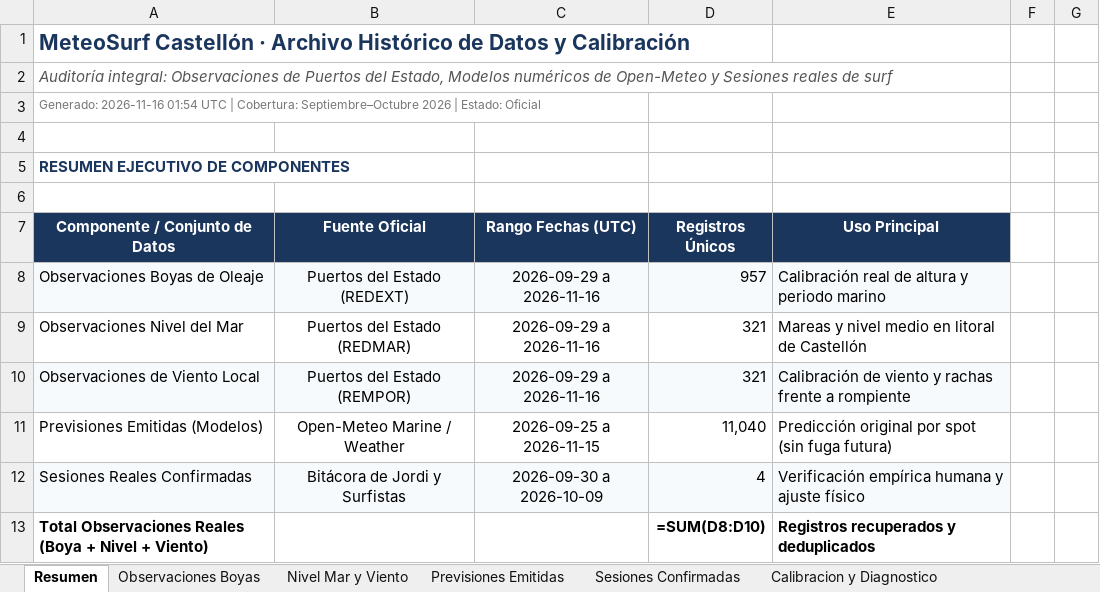
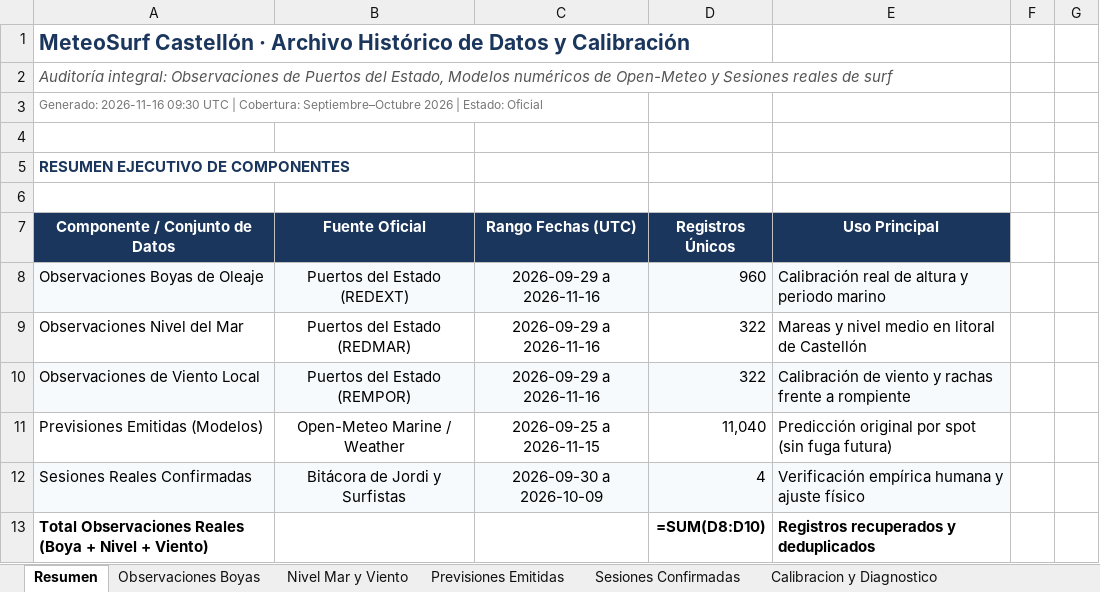
Before and after one commit to Joorcs96/MeteoSurf_Cs, an Excel workbook: data/MeteoSurf_Historico_Calibracion.xlsx, sheet Resumen, drawn as a sheet; only a part is shown; values as stored, in another font and other column widths than the file's, no borders; formulas without a stored value are shown as written; the diff names each change by its address in the sheet, - before the commit and + after, or states it on an @@ line.

```diff
--- a/data/MeteoSurf_Historico_Calibracion.xlsx (sheet Resumen)
+++ b/data/MeteoSurf_Historico_Calibracion.xlsx (sheet Resumen)
-A3 (Componente / Conjunto de Datos): Generado: 2026-11-16 01:54 UTC |…
+A3 (Componente / Conjunto de Datos): Generado: 2026-11-16 09:30 UTC |…
-D8 (Registros Únicos): 957
+D8 (Registros Únicos): 960
-D9:D10 (Registros Únicos): 321
+D9:D10 (Registros Únicos): 322
```
Also changed, not shown: sheet Observaciones Boyas, sheet Nivel Mar y Viento, 3 other files.
